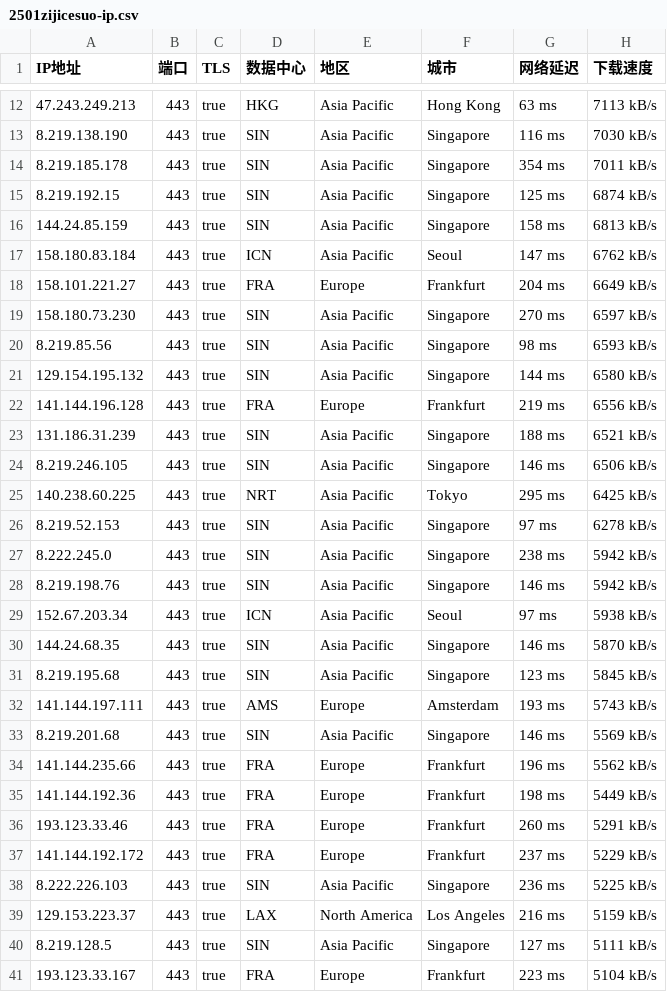
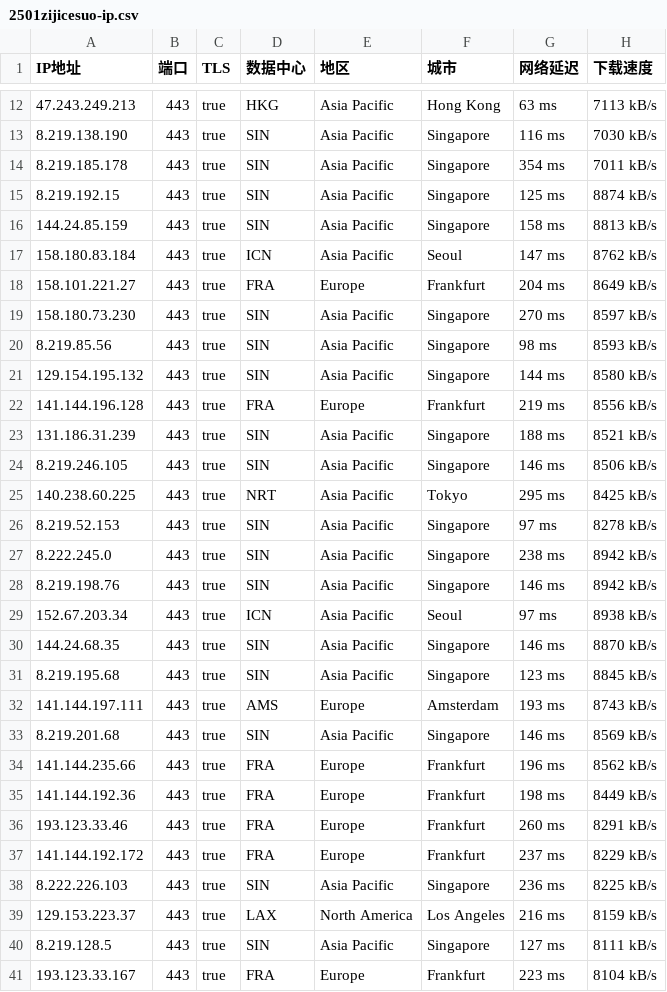
Before and after one commit to xing2kong/yxip, a CSV file: 2501zijicesuo-ip.csv, drawn as a sheet; only a part is shown, gaps mark what is left out; the diff covers the shown part only.

Commit message:
Update 2501zijicesuo-ip.csv

```diff
--- a/2501zijicesuo-ip.csv
+++ b/2501zijicesuo-ip.csv
@@ -14,28 +14,28 @@ IP地址,端口,TLS,数据中心,地区,城市,网络延迟,下载速度
 8.219.185.178,443,true,SIN,Asia Pacific,Singapore,354 ms,7011 kB/s
-8.219.192.15,443,true,SIN,Asia Pacific,Singapore,125 ms,6874 kB/s
-144.24.85.159,443,true,SIN,Asia Pacific,Singapore,158 ms,6813 kB/s
-158.180.83.184,443,true,ICN,Asia Pacific,Seoul,147 ms,6762 kB/s
-158.101.221.27,443,true,FRA,Europe,Frankfurt,204 ms,6649 kB/s
-158.180.73.230,443,true,SIN,Asia Pacific,Singapore,270 ms,6597 kB/s
-8.219.85.56,443,true,SIN,Asia Pacific,Singapore,98 ms,6593 kB/s
-129.154.195.132,443,true,SIN,Asia Pacific,Singapore,144 ms,6580 kB/s
-141.144.196.128,443,true,FRA,Europe,Frankfurt,219 ms,6556 kB/s
-131.186.31.239,443,true,SIN,Asia Pacific,Singapore,188 ms,6521 kB/s
-8.219.246.105,443,true,SIN,Asia Pacific,Singapore,146 ms,6506 kB/s
-140.238.60.225,443,true,NRT,Asia Pacific,Tokyo,295 ms,6425 kB/s
-8.219.52.153,443,true,SIN,Asia Pacific,Singapore,97 ms,6278 kB/s
-8.222.245.0,443,true,SIN,Asia Pacific,Singapore,238 ms,5942 kB/s
-8.219.198.76,443,true,SIN,Asia Pacific,Singapore,146 ms,5942 kB/s
-152.67.203.34,443,true,ICN,Asia Pacific,Seoul,97 ms,5938 kB/s
-144.24.68.35,443,true,SIN,Asia Pacific,Singapore,146 ms,5870 kB/s
-8.219.195.68,443,true,SIN,Asia Pacific,Singapore,123 ms,5845 kB/s
-141.144.197.111,443,true,AMS,Europe,Amsterdam,193 ms,5743 kB/s
-8.219.201.68,443,true,SIN,Asia Pacific,Singapore,146 ms,5569 kB/s
-141.144.235.66,443,true,FRA,Europe,Frankfurt,196 ms,5562 kB/s
-141.144.192.36,443,true,FRA,Europe,Frankfurt,198 ms,5449 kB/s
-193.123.33.46,443,true,FRA,Europe,Frankfurt,260 ms,5291 kB/s
-141.144.192.172,443,true,FRA,Europe,Frankfurt,237 ms,5229 kB/s
-8.222.226.103,443,true,SIN,Asia Pacific,Singapore,236 ms,5225 kB/s
-129.153.223.37,443,true,LAX,North America,Los Angeles,216 ms,5159 kB/s
-8.219.128.5,443,true,SIN,Asia Pacific,Singapore,127 ms,5111 kB/s
-193.123.33.167,443,true,FRA,Europe,Frankfurt,223 ms,5104 kB/s
+8.219.192.15,443,true,SIN,Asia Pacific,Singapore,125 ms,8874 kB/s
+144.24.85.159,443,true,SIN,Asia Pacific,Singapore,158 ms,8813 kB/s
+158.180.83.184,443,true,ICN,Asia Pacific,Seoul,147 ms,8762 kB/s
+158.101.221.27,443,true,FRA,Europe,Frankfurt,204 ms,8649 kB/s
+158.180.73.230,443,true,SIN,Asia Pacific,Singapore,270 ms,8597 kB/s
+8.219.85.56,443,true,SIN,Asia Pacific,Singapore,98 ms,8593 kB/s
+129.154.195.132,443,true,SIN,Asia Pacific,Singapore,144 ms,8580 kB/s
+141.144.196.128,443,true,FRA,Europe,Frankfurt,219 ms,8556 kB/s
+131.186.31.239,443,true,SIN,Asia Pacific,Singapore,188 ms,8521 kB/s
+8.219.246.105,443,true,SIN,Asia Pacific,Singapore,146 ms,8506 kB/s
+140.238.60.225,443,true,NRT,Asia Pacific,Tokyo,295 ms,8425 kB/s
+8.219.52.153,443,true,SIN,Asia Pacific,Singapore,97 ms,8278 kB/s
+8.222.245.0,443,true,SIN,Asia Pacific,Singapore,238 ms,8942 kB/s
+8.219.198.76,443,true,SIN,Asia Pacific,Singapore,146 ms,8942 kB/s
+152.67.203.34,443,true,ICN,Asia Pacific,Seoul,97 ms,8938 kB/s
+144.24.68.35,443,true,SIN,Asia Pacific,Singapore,146 ms,8870 kB/s
+8.219.195.68,443,true,SIN,Asia Pacific,Singapore,123 ms,8845 kB/s
+141.144.197.111,443,true,AMS,Europe,Amsterdam,193 ms,8743 kB/s
+8.219.201.68,443,true,SIN,Asia Pacific,Singapore,146 ms,8569 kB/s
+141.144.235.66,443,true,FRA,Europe,Frankfurt,196 ms,8562 kB/s
+141.144.192.36,443,true,FRA,Europe,Frankfurt,198 ms,8449 kB/s
+193.123.33.46,443,true,FRA,Europe,Frankfurt,260 ms,8291 kB/s
+141.144.192.172,443,true,FRA,Europe,Frankfurt,237 ms,8229 kB/s
+8.222.226.103,443,true,SIN,Asia Pacific,Singapore,236 ms,8225 kB/s
+129.153.223.37,443,true,LAX,North America,Los Angeles,216 ms,8159 kB/s
+8.219.128.5,443,true,SIN,Asia Pacific,Singapore,127 ms,8111 kB/s
+193.123.33.167,443,true,FRA,Europe,Frankfurt,223 ms,8104 kB/s
```
Also changed, not shown: 39 edited cells elsewhere in this file.
